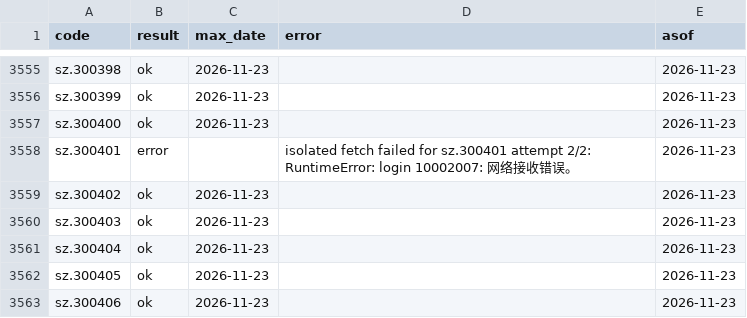
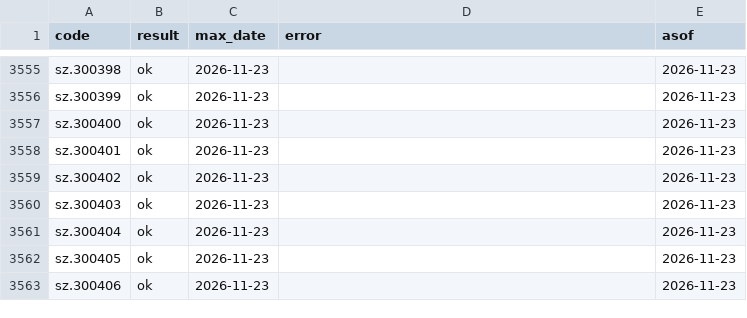
Before and after one commit to ds55gwwhcw-glitch/daily_stock_analysis, a CSV file: quant_research/state/daily_v1/daily_manifest.csv, drawn as a sheet; only a part is shown, gaps mark what is left out.

```diff
--- a/quant_research/state/daily_v1/daily_manifest.csv
+++ b/quant_research/state/daily_v1/daily_manifest.csv
@@ -3557,3 +3557,3 @@ sz.300399,ok,2026-11-23,,2026-11-23
 sz.300400,ok,2026-11-23,,2026-11-23
-sz.300401,error,,isolated fetch failed for sz.300401 attempt 2/2: RuntimeError: login 10002007: 网络接收错误。,2026-11-23
+sz.300401,ok,2026-11-23,,2026-11-23
 sz.300402,ok,2026-11-23,,2026-11-23
```
Also changed, not shown: 2 other files.
